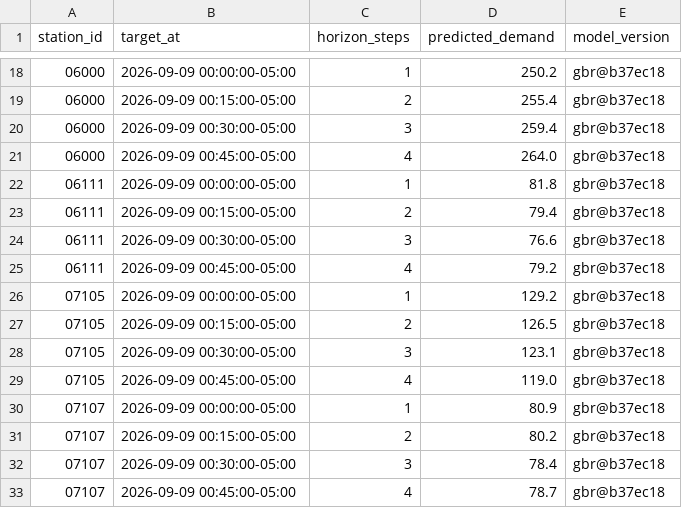
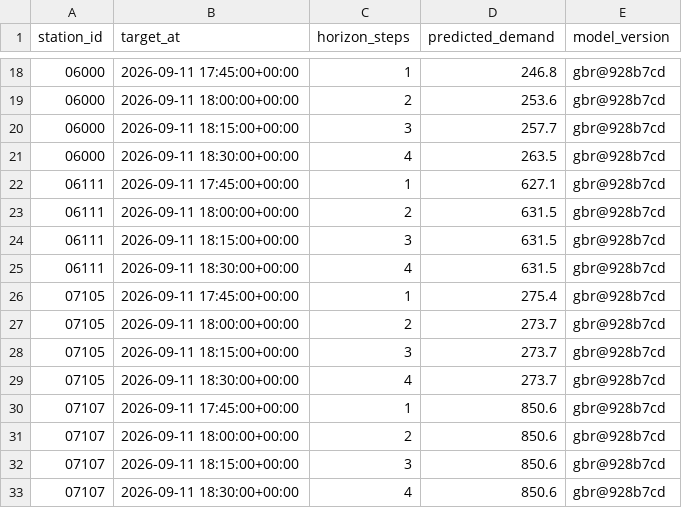
Before and after one commit to davidbrinez30/proyecto-visualizacion-2-mi-pulso-transmi, a CSV file: artifacts/predictions_latest.csv, drawn as a sheet; only a part is shown, gaps mark what is left out; the diff covers the shown part only.

```diff
--- a/artifacts/predictions_latest.csv
+++ b/artifacts/predictions_latest.csv
@@ -18,16 +18,16 @@ station_id,target_at,horizon_steps,predicted_demand,model_version
-06000,2026-09-09 00:00:00-05:00,1,250.2,gbr@b37ec18
-06000,2026-09-09 00:15:00-05:00,2,255.4,gbr@b37ec18
-06000,2026-09-09 00:30:00-05:00,3,259.4,gbr@b37ec18
-06000,2026-09-09 00:45:00-05:00,4,264.0,gbr@b37ec18
-06111,2026-09-09 00:00:00-05:00,1,81.8,gbr@b37ec18
-06111,2026-09-09 00:15:00-05:00,2,79.4,gbr@b37ec18
-06111,2026-09-09 00:30:00-05:00,3,76.6,gbr@b37ec18
-06111,2026-09-09 00:45:00-05:00,4,79.2,gbr@b37ec18
-07105,2026-09-09 00:00:00-05:00,1,129.2,gbr@b37ec18
-07105,2026-09-09 00:15:00-05:00,2,126.5,gbr@b37ec18
-07105,2026-09-09 00:30:00-05:00,3,123.1,gbr@b37ec18
-07105,2026-09-09 00:45:00-05:00,4,119.0,gbr@b37ec18
-07107,2026-09-09 00:00:00-05:00,1,80.9,gbr@b37ec18
-07107,2026-09-09 00:15:00-05:00,2,80.2,gbr@b37ec18
-07107,2026-09-09 00:30:00-05:00,3,78.4,gbr@b37ec18
-07107,2026-09-09 00:45:00-05:00,4,78.7,gbr@b37ec18
+06000,2026-09-11 17:45:00+00:00,1,246.8,gbr@928b7cd
+06000,2026-09-11 18:00:00+00:00,2,253.6,gbr@928b7cd
+06000,2026-09-11 18:15:00+00:00,3,257.7,gbr@928b7cd
+06000,2026-09-11 18:30:00+00:00,4,263.5,gbr@928b7cd
+06111,2026-09-11 17:45:00+00:00,1,627.1,gbr@928b7cd
+06111,2026-09-11 18:00:00+00:00,2,631.5,gbr@928b7cd
+06111,2026-09-11 18:15:00+00:00,3,631.5,gbr@928b7cd
+06111,2026-09-11 18:30:00+00:00,4,631.5,gbr@928b7cd
+07105,2026-09-11 17:45:00+00:00,1,275.4,gbr@928b7cd
+07105,2026-09-11 18:00:00+00:00,2,273.7,gbr@928b7cd
+07105,2026-09-11 18:15:00+00:00,3,273.7,gbr@928b7cd
+07105,2026-09-11 18:30:00+00:00,4,273.7,gbr@928b7cd
+07107,2026-09-11 17:45:00+00:00,1,850.6,gbr@928b7cd
+07107,2026-09-11 18:00:00+00:00,2,850.6,gbr@928b7cd
+07107,2026-09-11 18:15:00+00:00,3,850.6,gbr@928b7cd
+07107,2026-09-11 18:30:00+00:00,4,850.6,gbr@928b7cd
```
Also changed, not shown: 96 edited cells elsewhere in this file, 6 other files.
